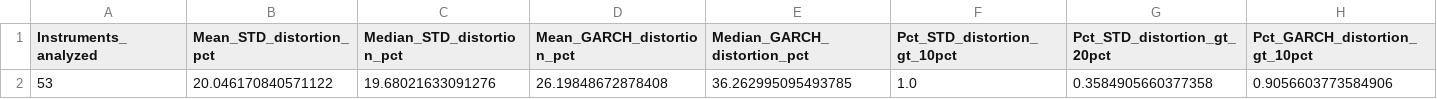
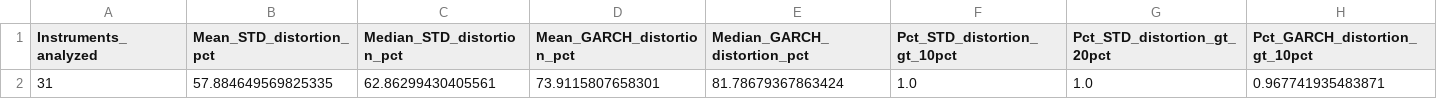
Before and after one commit to TashreefMuhammad/Dhaka-Stock-Exchange-EoD-Dataset-Metadata, a CSV file: results/tables/distortion_summary_statistics.csv, drawn as a sheet; removed rows and columns are numbered as before the commit, all else as after; the diff names each change by its address in the sheet, - before the commit and + after, or states it on an @@ line.

```diff
--- a/results/tables/distortion_summary_statistics.csv
+++ b/results/tables/distortion_summary_statistics.csv
-row 2: 53 | 20.046170840571122 | 19.68021633091276 | 26.19848672878408 | 36.262995095493785 | 1.0 | 0.3584905660377358 | 0.9056603773584906
+row 2: 31 | 57.884649569825335 | 62.86299430405561 | 73.9115807658301 | 81.78679367863424 | 1.0 | 1.0 | 0.967741935483871
```
Also changed, not shown: results/tables/coverage_vs_naive_comparison.csv, results/tables/multi_instrument_volatility_results.csv, 10 other files.
